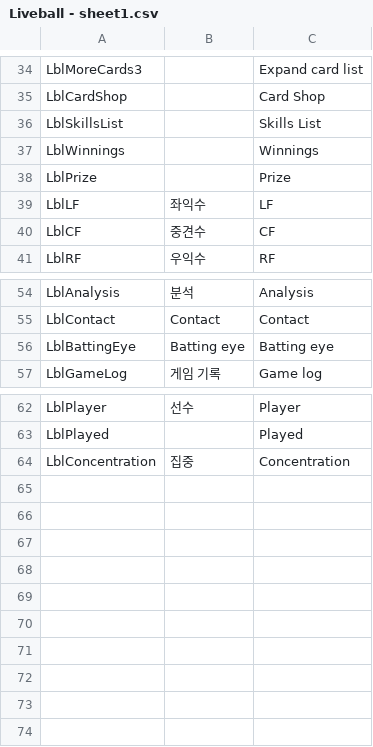
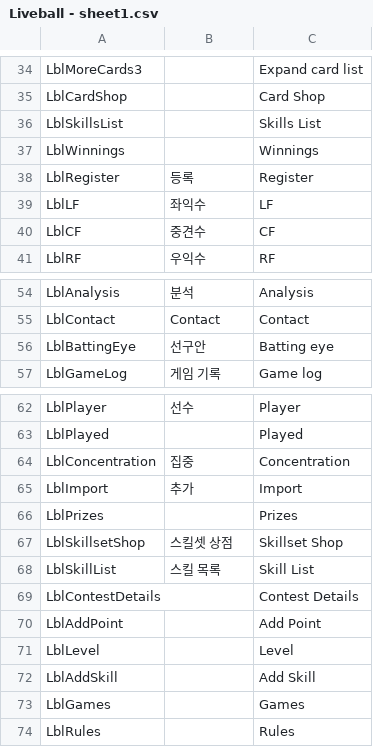
Before and after one commit to hnccho/Liveball_baseball, a CSV file: Assets/Resources/Liveball - sheet1.csv, drawn as a sheet; only a part is shown, gaps mark what is left out.

Commit message:
contest detail 2

```diff
--- a/Assets/Resources/Liveball - sheet1.csv
+++ b/Assets/Resources/Liveball - sheet1.csv
@@ -37,3 +37,3 @@ LblSkillsList,,Skills List
 LblWinnings,,Winnings
-LblPrize,,Prize
+LblRegister,등록,Register
 LblLF,좌익수,LF
@@ -55,3 +55,3 @@ LblAnalysis,분석,Analysis
 LblContact,Contact,Contact
-LblBattingEye,Batting eye,Batting eye
+LblBattingEye,선구안,Batting eye
 LblGameLog,게임 기록,Game log
@@ -64 +64,11 @@ LblPlayed,,Played
 LblConcentration,집중,Concentration
+LblImport,추가,Import
+LblPrizes,,Prizes
+LblSkillsetShop,스킬셋 상점,Skillset Shop
+LblSkillList,스킬 목록,Skill List
+LblContestDetails,,Contest Details
+LblAddPoint,,Add Point
+LblLevel,,Level
+LblAddSkill,,Add Skill
+LblGames,,Games
+LblRules,,Rules
```
Also changed, not shown: 5 other files.
